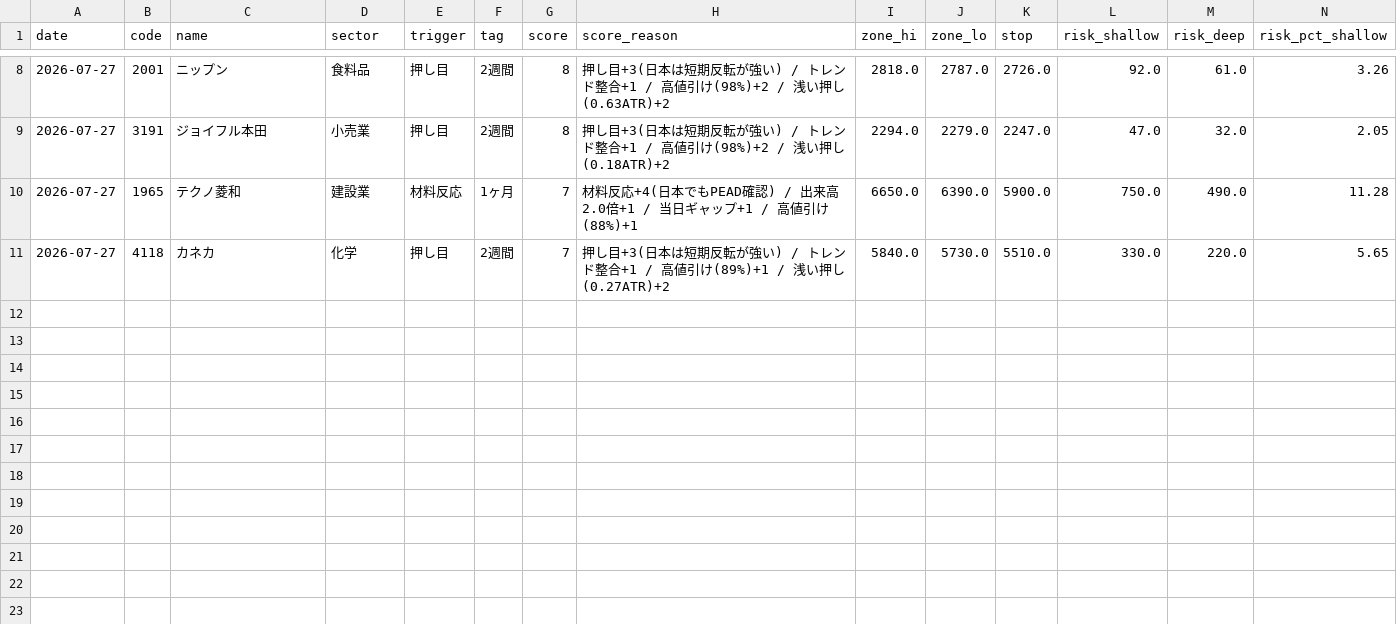
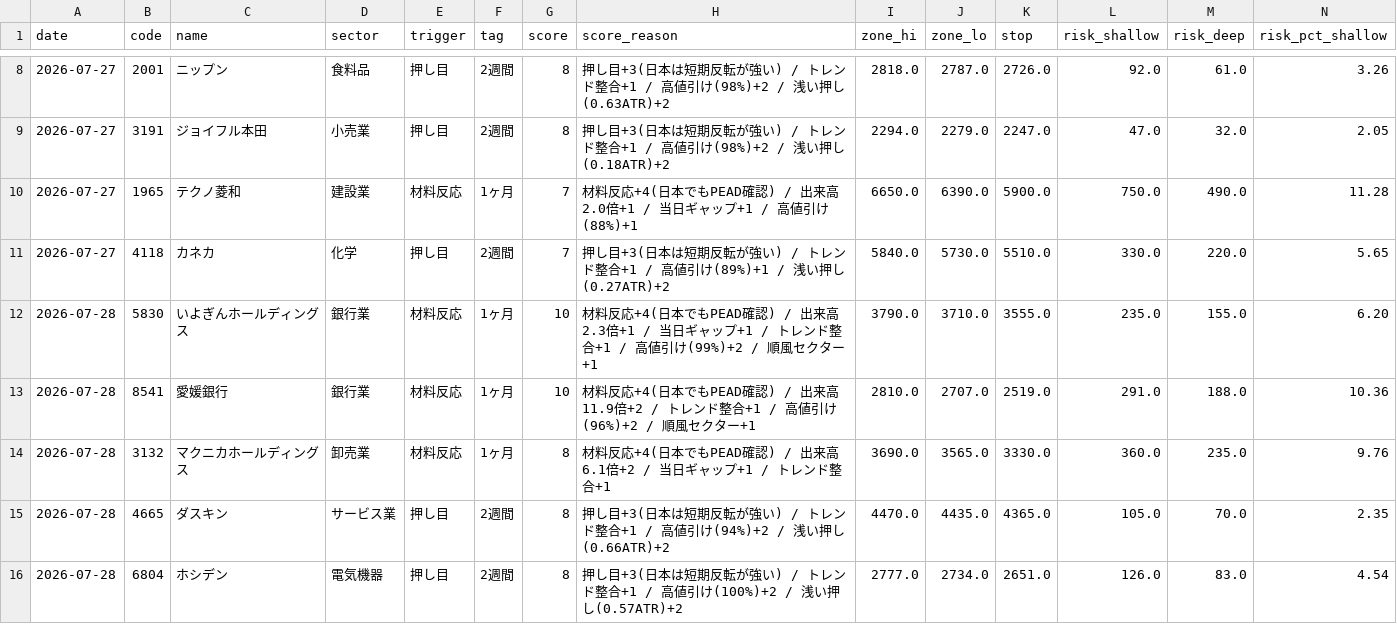
Before and after one commit to kgikgken/stockbotTOM, a CSV file: out_topdown/topdown_plan_log.csv, drawn as a sheet; only a part is shown, gaps mark what is left out; rows hold the shown columns only; the diff names each change by its address in the sheet, - before the commit and + after, or states it on an @@ line.

Commit message:
topdown ledger: 2026-07-27

```diff
--- a/out_topdown/topdown_plan_log.csv
+++ b/out_topdown/topdown_plan_log.csv
+row 12: 2026-07-28 | 5830 | いよぎんホールディングス | 銀行業 | 材料反応 | 1ヶ月 | 10 | 材料反応+4(日本でもPEAD確認) / 出来高2.3倍+1 / 当日ギャップ+1 / トレンド整合+1 / 高値引け(99%)+2 / 順風セクター+1 | 3790.0 | 3710.0 | 3555.0 | 235.0 | 155.0 | 6.20
+row 13: 2026-07-28 | 8541 | 愛媛銀行 | 銀行業 | 材料反応 | 1ヶ月 | 10 | 材料反応+4(日本でもPEAD確認) / 出来高11.9倍+2 / トレンド整合+1 / 高値引け(96%)+2 / 順風セクター+1 | 2810.0 | 2707.0 | 2519.0 | 291.0 | 188.0 | 10.36
+row 14: 2026-07-28 | 3132 | マクニカホールディングス | 卸売業 | 材料反応 | 1ヶ月 | 8 | 材料反応+4(日本でもPEAD確認) / 出来高6.1倍+2 / 当日ギャップ+1 / トレンド整合+1 | 3690.0 | 3565.0 | 3330.0 | 360.0 | 235.0 | 9.76
+row 15: 2026-07-28 | 4665 | ダスキン | サービス業 | 押し目 | 2週間 | 8 | 押し目+3(日本は短期反転が強い) / トレンド整合+1 / 高値引け(94%)+2 / 浅い押し(0.66ATR)+2 | 4470.0 | 4435.0 | 4365.0 | 105.0 | 70.0 | 2.35
+row 16: 2026-07-28 | 6804 | ホシデン | 電気機器 | 押し目 | 2週間 | 8 | 押し目+3(日本は短期反転が強い) / トレンド整合+1 / 高値引け(100%)+2 / 浅い押し(0.57ATR)+2 | 2777.0 | 2734.0 | 2651.0 | 126.0 | 83.0 | 4.54
```
Also changed, not shown: pending_topdown.csv, 1 other file.
